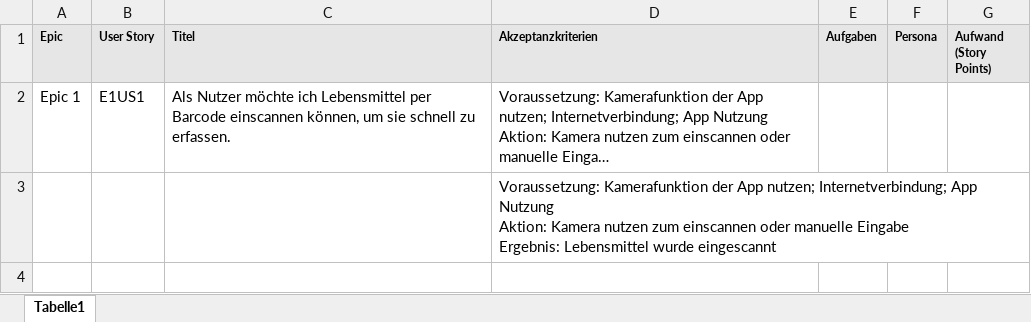
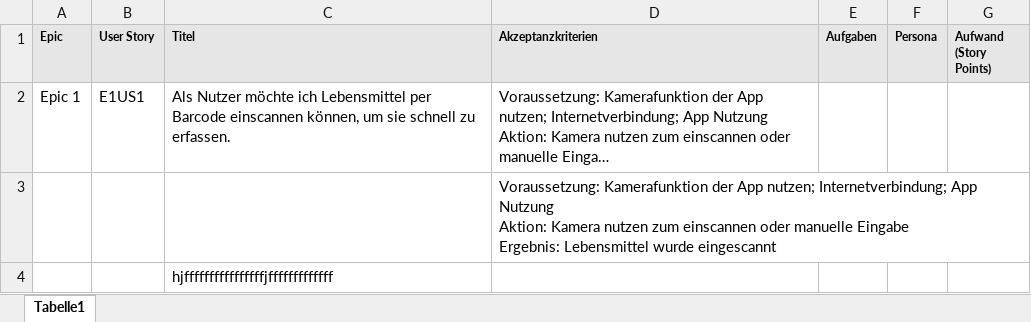
Before and after one commit to woodytb/AppDesignDVD, an Excel workbook: UAT Template.xlsx, sheet Tabelle1, drawn as a sheet; long unchanged cells end in …; values as stored, in another font and other column widths than the file's, no borders; charts and pictures not drawn; the diff names each change by its address in the sheet, - before the commit and + after, or states it on an @@ line.

Commit message:
Update UAT Template.xlsx

```diff
--- a/UAT Template.xlsx (sheet Tabelle1)
+++ b/UAT Template.xlsx (sheet Tabelle1)
+row 4:  |  | hjffffffffffffffffjfffffffffffff
```
